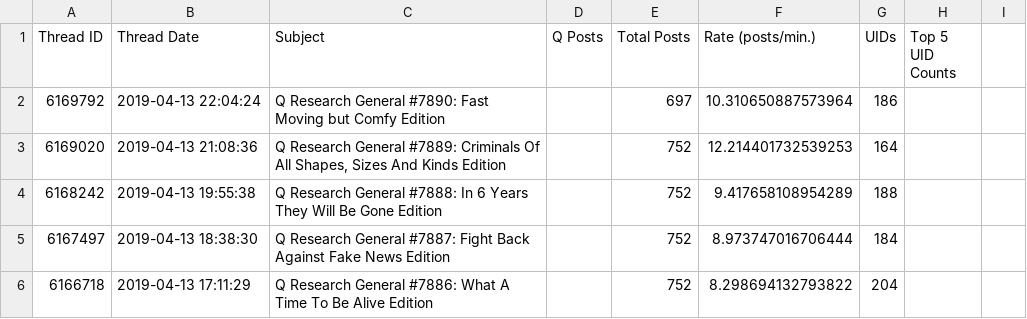
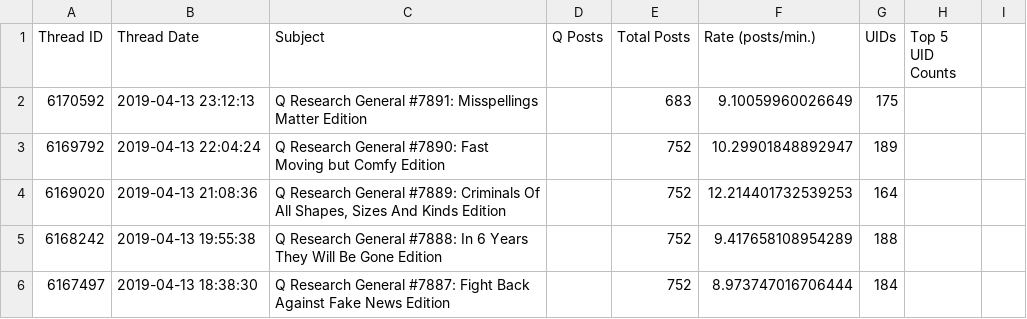
Before and after one commit to linosti/linosti.github.io, a CSV file: qresearch_thread_stats.csv, drawn as a sheet; only a part is shown; the shorter side is filled out with more unchanged rows.

```diff
--- a/qresearch_thread_stats.csv
+++ b/qresearch_thread_stats.csv
@@ -1,3 +1,4 @@
 "Thread ID","Thread Date","Subject","Q Posts","Total Posts","Rate (posts/min.)","UIDs","Top 5 UID Counts"
-6169792,"2019-04-13 22:04:24","Q Research General #7890: Fast Moving but Comfy Edition",,697,10.310650887573964,186
+6170592,"2019-04-13 23:12:13","Q Research General #7891: Misspellings Matter Edition",,683,9.10059960026649,175
+6169792,"2019-04-13 22:04:24","Q Research General #7890: Fast Moving but Comfy Edition",,752,10.29901848892947,189
 6169020,"2019-04-13 21:08:36","Q Research General #7889: Criminals Of All Shapes, Sizes And Kinds Edition",,752,12.214401732539253,164
```
Also changed, not shown: 1 other file.
